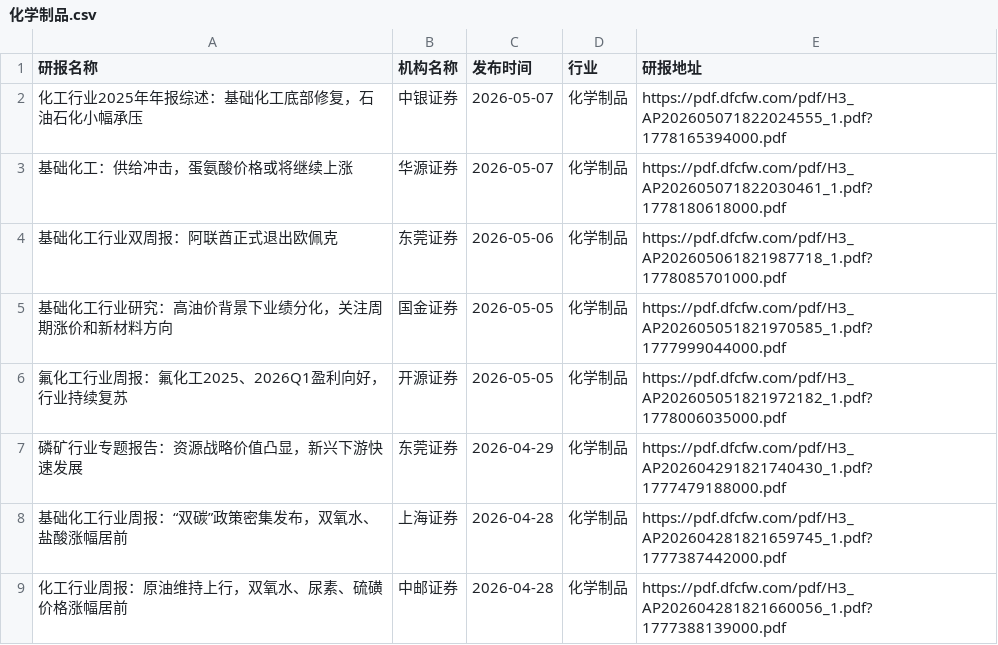
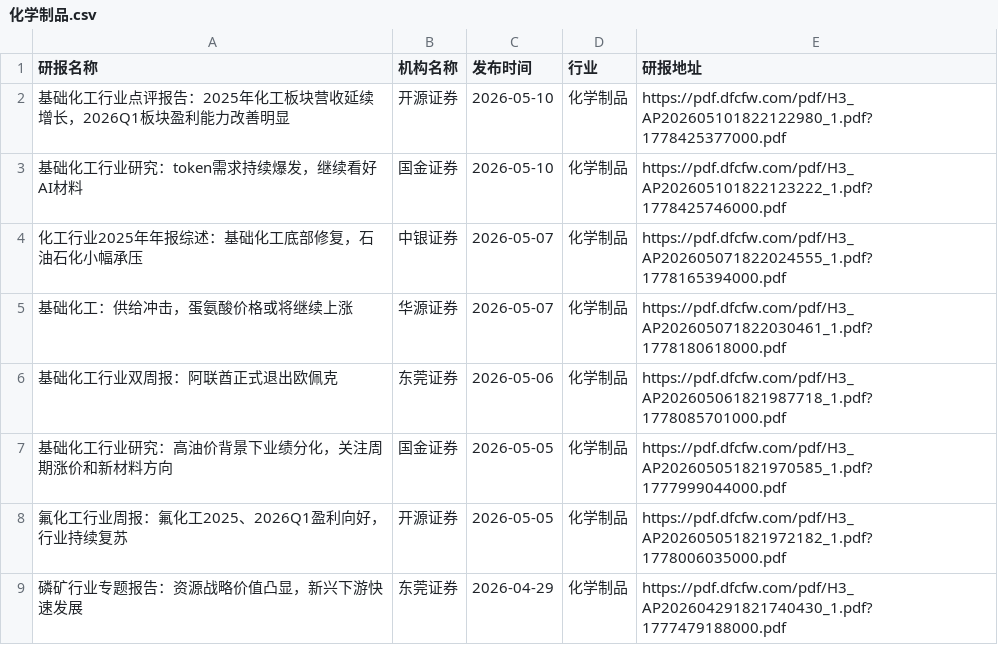
Before and after one commit to blackk2024/report, a CSV file: eastmoney/化学制品.csv, drawn as a sheet; only a part is shown; the shorter side is filled out with more unchanged rows; the diff names each change by its address in the sheet, - before the commit and + after, or states it on an @@ line.

```diff
--- a/eastmoney/化学制品.csv
+++ b/eastmoney/化学制品.csv
+row 2: 基础化工行业点评报告：2025年化工板块营收延续增长，2026Q1板块盈利能力改善明显 | 开源证券 | 2026-05-10 | 化学制品 | https://pdf.dfcfw.com/pdf/H3_AP202605101822122980_1.pdf?1778425377000.pdf
+row 3: 基础化工行业研究：token需求持续爆发，继续看好AI材料 | 国金证券 | 2026-05-10 | 化学制品 | https://pdf.dfcfw.com/pdf/H3_AP202605101822123222_1.pdf?1778425746000.pdf
```
Also changed, not shown: eastmoney/IT服务Ⅱ.csv, eastmoney/一般零售.csv, 35 other files.
